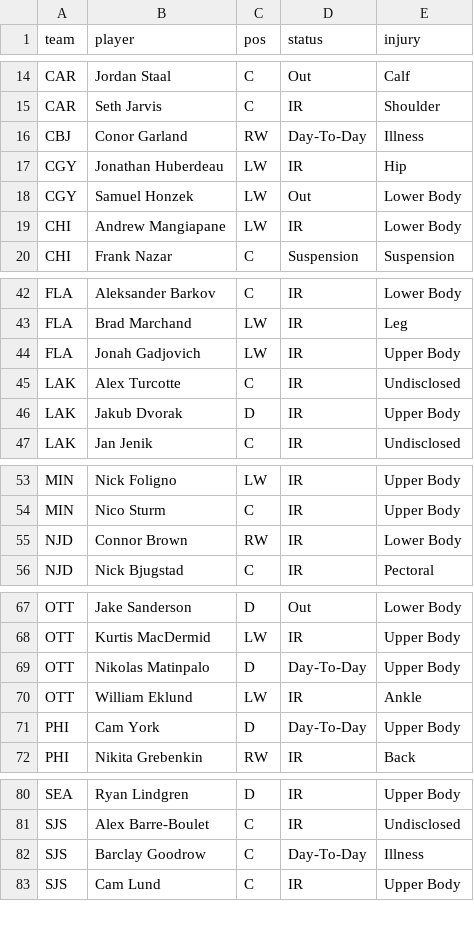
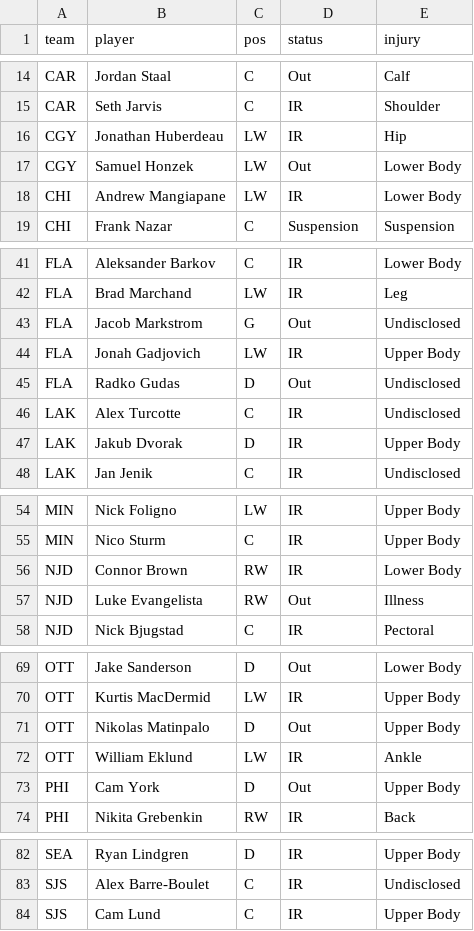
Before and after one commit to marekdoucet/pool-survivor, a CSV file: data/injuries.csv, drawn as a sheet; only a part is shown, gaps mark what is left out; the diff covers the shown part only.

```diff
--- a/data/injuries.csv
+++ b/data/injuries.csv
@@ -15,3 +15,2 @@ CAR,Jordan Staal,C,Out,Calf
 CAR,Seth Jarvis,C,IR,Shoulder
-CBJ,Conor Garland,RW,Day-To-Day,Illness
 CGY,Jonathan Huberdeau,LW,IR,Hip
@@ -43,3 +42,5 @@ FLA,Aleksander Barkov,C,IR,Lower Body
 FLA,Brad Marchand,LW,IR,Leg
+FLA,Jacob Markstrom,G,Out,Undisclosed
 FLA,Jonah Gadjovich,LW,IR,Upper Body
+FLA,Radko Gudas,D,Out,Undisclosed
 LAK,Alex Turcotte,C,IR,Undisclosed
@@ -55,2 +56,3 @@ MIN,Nico Sturm,C,IR,Upper Body
 NJD,Connor Brown,RW,IR,Lower Body
+NJD,Luke Evangelista,RW,Out,Illness
 NJD,Nick Bjugstad,C,IR,Pectoral
@@ -68,5 +70,5 @@ OTT,Jake Sanderson,D,Out,Lower Body
 OTT,Kurtis MacDermid,LW,IR,Upper Body
-OTT,Nikolas Matinpalo,D,Day-To-Day,Upper Body
+OTT,Nikolas Matinpalo,D,Out,Upper Body
 OTT,William Eklund,LW,IR,Ankle
-PHI,Cam York,D,Day-To-Day,Upper Body
+PHI,Cam York,D,Out,Upper Body
 PHI,Nikita Grebenkin,RW,IR,Back
@@ -81,3 +83,2 @@ SEA,Ryan Lindgren,D,IR,Upper Body
 SJS,Alex Barre-Boulet,C,IR,Undisclosed
-SJS,Barclay Goodrow,C,Day-To-Day,Illness
 SJS,Cam Lund,C,IR,Upper Body
```
Also changed, not shown: 2 edited cells elsewhere in this file, data/goalies.csv, 4 other files.
